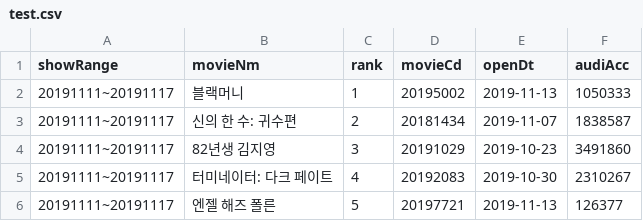
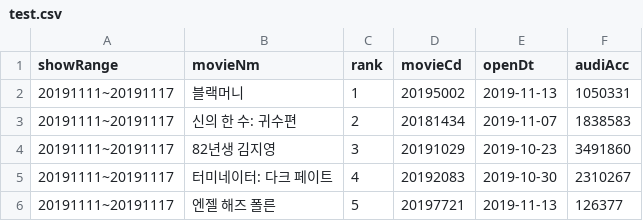
Before and after one commit to soulgchoi/Last-PJT, a CSV file: data_crawl/test.csv, drawn as a sheet; only a part is shown.

```diff
--- a/data_crawl/test.csv
+++ b/data_crawl/test.csv
@@ -1,4 +1,4 @@
 showRange,movieNm,rank,movieCd,openDt,audiAcc
-20191111~20191117,블랙머니,1,20195002,2019-11-13,1050333
-20191111~20191117,신의 한 수: 귀수편,2,20181434,2019-11-07,1838587
+20191111~20191117,블랙머니,1,20195002,2019-11-13,1050331
+20191111~20191117,신의 한 수: 귀수편,2,20181434,2019-11-07,1838583
 20191111~20191117,82년생 김지영,3,20191029,2019-10-23,3491860
```
Also changed, not shown: 5 other files.
